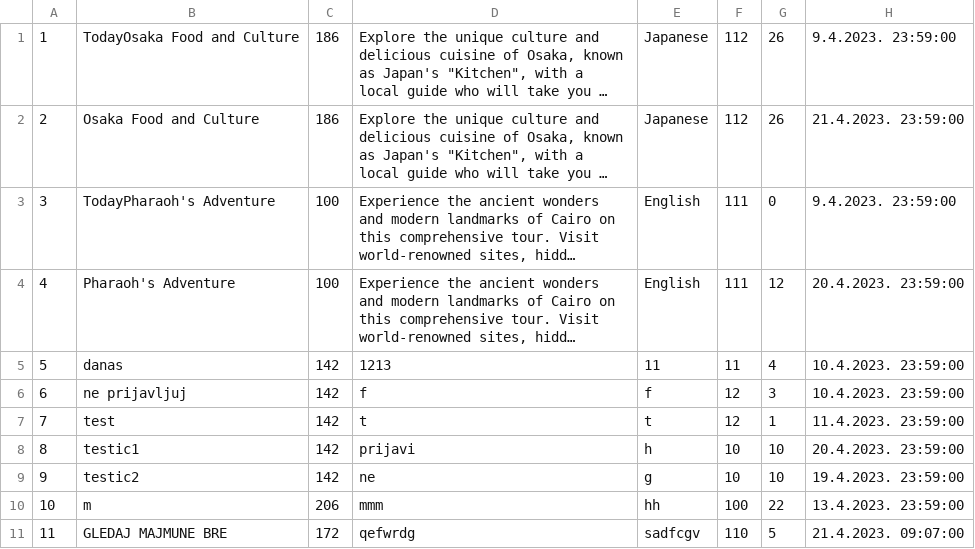
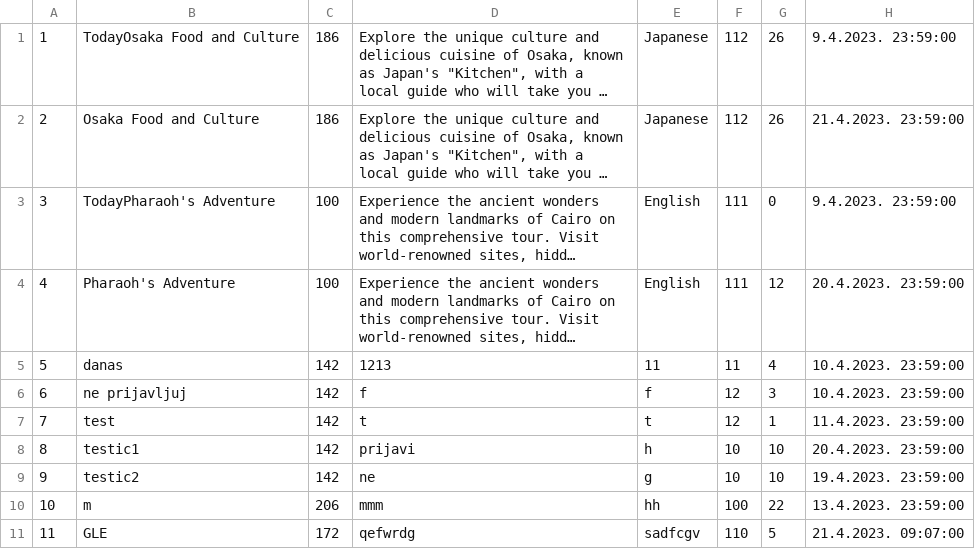
Before and after one commit to mil184/SIMS-tim-B, a CSV file: SIMS-Initial-Project-main/InitialProject/InitialProject/Resources/Data/tours.csv, drawn as a sheet; only a part is shown; long unchanged cells end in …; the diff names each change by its address in the sheet, - before the commit and + after, or states it on an @@ line.

```diff
--- a/SIMS-Initial-Project-main/InitialProject/InitialProject/Resources/Data/tours.csv
+++ b/SIMS-Initial-Project-main/InitialProject/InitialProject/Resources/Data/tours.csv
-B11: GLEDAJ MAJMUNE BRE
+B11: GLE
```
Also changed, not shown: 1 other file.
